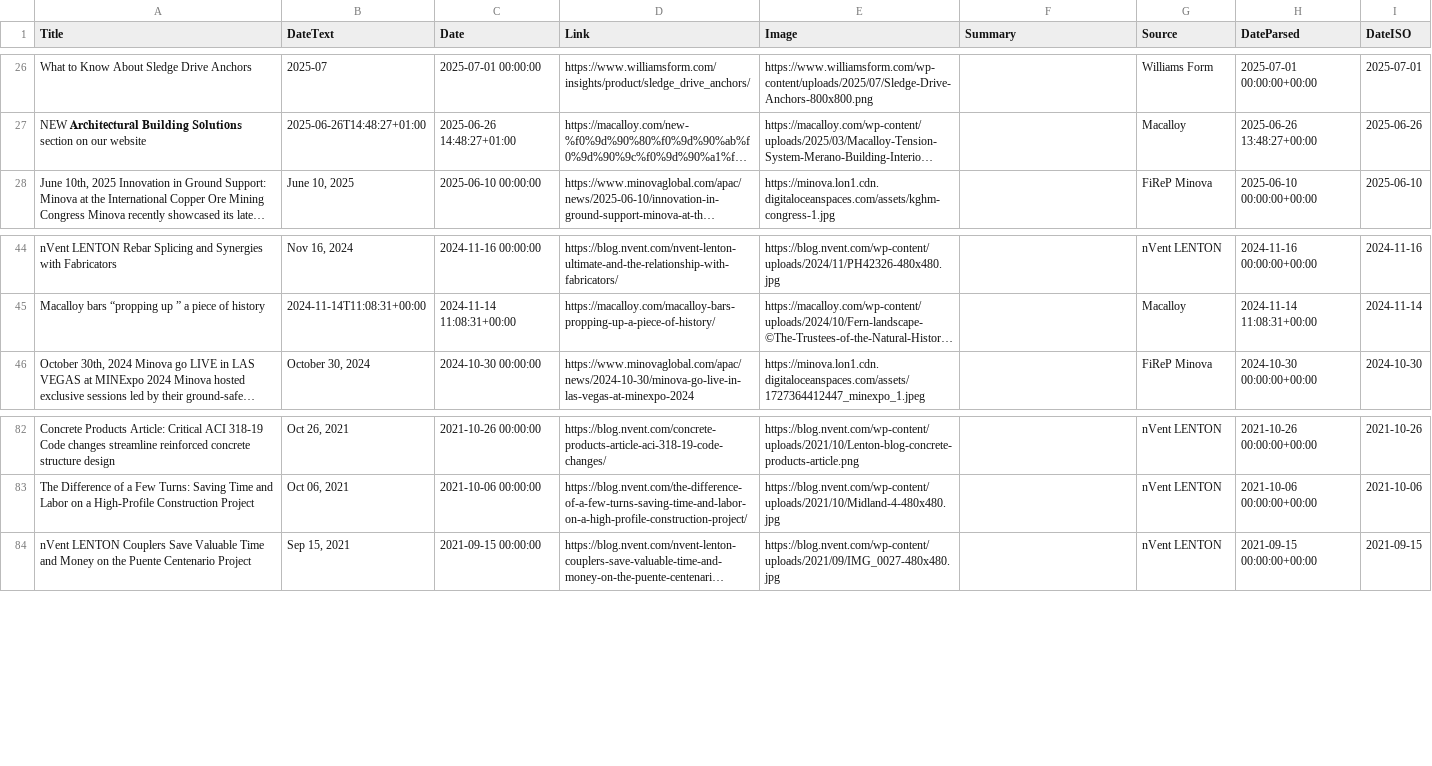
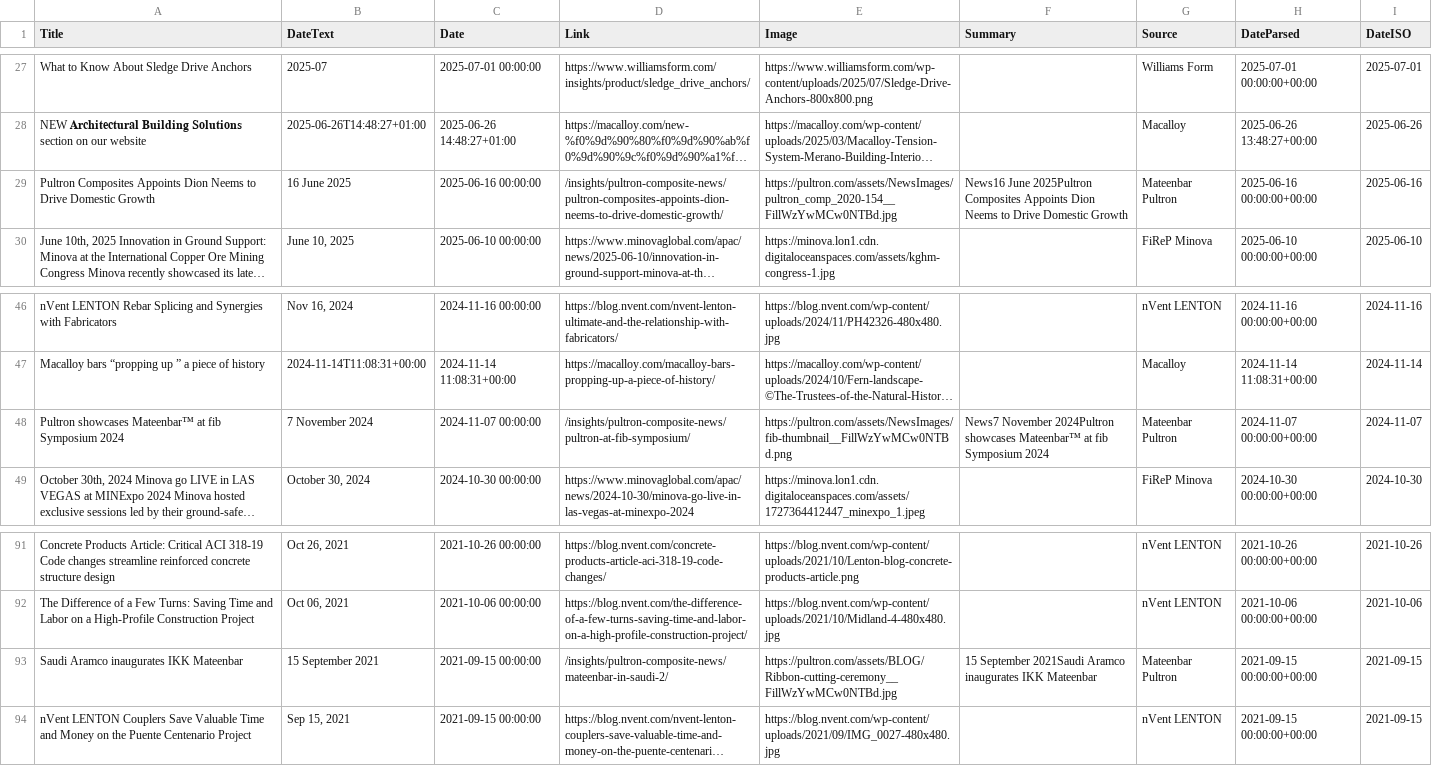
Before and after one commit to jumpbcc158/006gitscrape, a CSV file: export_combined.csv, drawn as a sheet; only a part is shown, gaps mark what is left out; long unchanged cells end in …; the diff covers the shown part only; the diff names each change by its address in the sheet, - before the commit and + after, or states it on an @@ line.

```diff
--- a/export_combined.csv
+++ b/export_combined.csv
+row 29: Pultron Composites Appoints Dion Neems to Drive Domestic Growth | 16 June 2025 | 2025-06-16 00:00:00 | /insights/pultron-composite-news/pultron-composites-appoints-dion-neems-to-drive-domestic-growth/ | https://pultron.com/assets/NewsImages/pultron_comp_2020-154__FillWzYwMCw0NTBd.jpg | News16 June 2025Pultron Composites Appoints Dion Neems to Drive Domestic Growth | Mateenbar Pultron | 2025-06-16 00:00:00+00:00 | 2025-06-16
+row 48: Pultron showcases Mateenbar™ at fib Symposium 2024 | 7 November 2024 | 2024-11-07 00:00:00 | /insights/pultron-composite-news/pultron-at-fib-symposium/ | https://pultron.com/assets/NewsImages/fib-thumbnail__FillWzYwMCw0NTBd.png | News7 November 2024Pultron showcases Mateenbar™ at fib Symposium 2024 | Mateenbar Pultron | 2024-11-07 00:00:00+00:00 | 2024-11-07
+row 93: Saudi Aramco inaugurates IKK Mateenbar | 15 September 2021 | 2021-09-15 00:00:00 | /insights/pultron-composite-news/mateenbar-in-saudi-2/ | https://pultron.com/assets/BLOG/Ribbon-cutting-ceremony__FillWzYwMCw0NTBd.jpg | 15 September 2021Saudi Aramco inaugurates IKK Mateenbar | Mateenbar Pultron | 2021-09-15 00:00:00+00:00 | 2021-09-15
```
Also changed, not shown: 9 added rows elsewhere in this file, scrape_status.csv.
